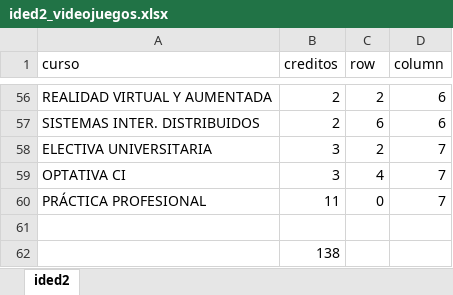
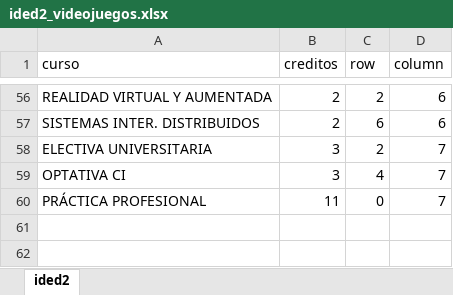
Before and after one commit to juanferfranco/ided2Homologa, an Excel workbook: ided2_videojuegos.xlsx, sheet ided2, drawn as a sheet; only a part is shown, gaps mark what is left out; values as stored, in another font and other column widths than the file's, no borders; the diff names each change by its address in the sheet, - before the commit and + after, or states it on an @@ line.

Commit message:
add utf-8 support and fix ided2_videojuegos error

```diff
--- a/ided2_videojuegos.xlsx (sheet ided2)
+++ b/ided2_videojuegos.xlsx (sheet ided2)
-row 61: (empty)
-row 62:  | 138
```
Also changed, not shown: 1 other file.
